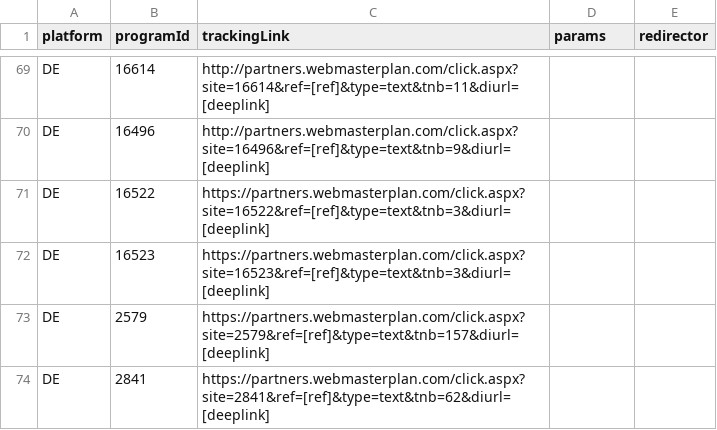
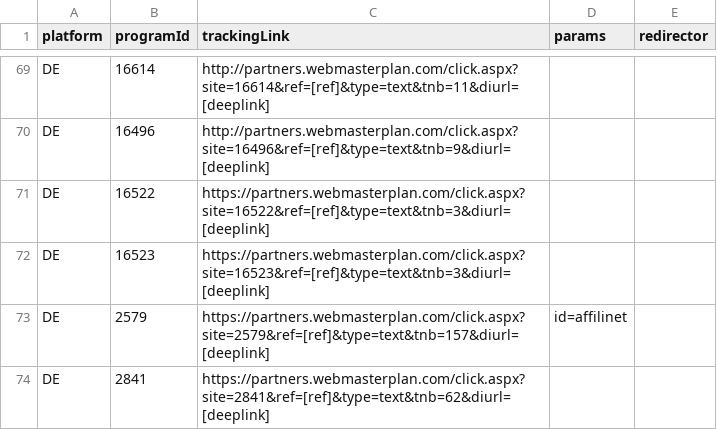
Before and after one commit to affilinet/browser-webextension-publisher, a CSV file: resources/deeplinks.csv, drawn as a sheet; only a part is shown, gaps mark what is left out.

Commit message:
Upate deeplinks CSV

```diff
--- a/resources/deeplinks.csv
+++ b/resources/deeplinks.csv
@@ -72,3 +72,3 @@ DE;16522;https://partners.webmasterplan.com/click.aspx?site=16522&ref=[ref]&type
 DE;16523;https://partners.webmasterplan.com/click.aspx?site=16523&ref=[ref]&type=text&tnb=3&diurl=[deeplink];;
-DE;2579;https://partners.webmasterplan.com/click.aspx?site=2579&ref=[ref]&type=text&tnb=157&diurl=[deeplink];;
+DE;2579;https://partners.webmasterplan.com/click.aspx?site=2579&ref=[ref]&type=text&tnb=157&diurl=[deeplink];id=affilinet;
 DE;2841;https://partners.webmasterplan.com/click.aspx?site=2841&ref=[ref]&type=text&tnb=62&diurl=[deeplink];;
```
